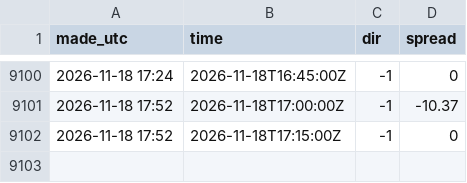
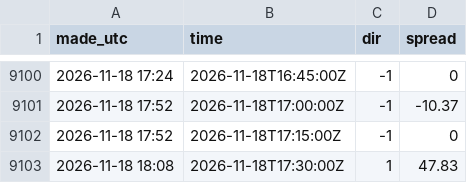
Before and after one commit to tallerzalan/dk1-pipelines, a CSV file: imbalance/results/outcomes.csv, drawn as a sheet; only a part is shown, gaps mark what is left out.

```diff
--- a/imbalance/results/outcomes.csv
+++ b/imbalance/results/outcomes.csv
@@ -9102 +9102,2 @@ made_utc,time,dir,spread
 2026-11-18 17:52,2026-11-18T17:15:00Z,-1,0
+2026-11-18 18:08,2026-11-18T17:30:00Z,1,47.83
```
Also changed, not shown: imbalance/results/live_scored.csv, 1 other file.
